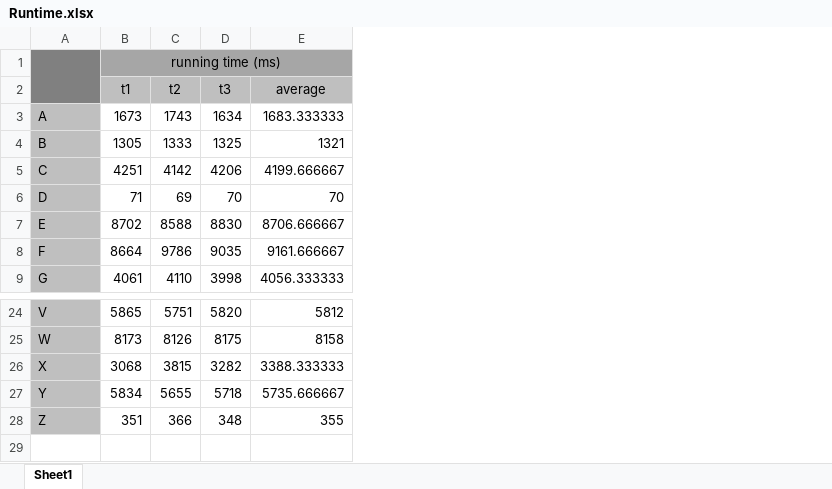
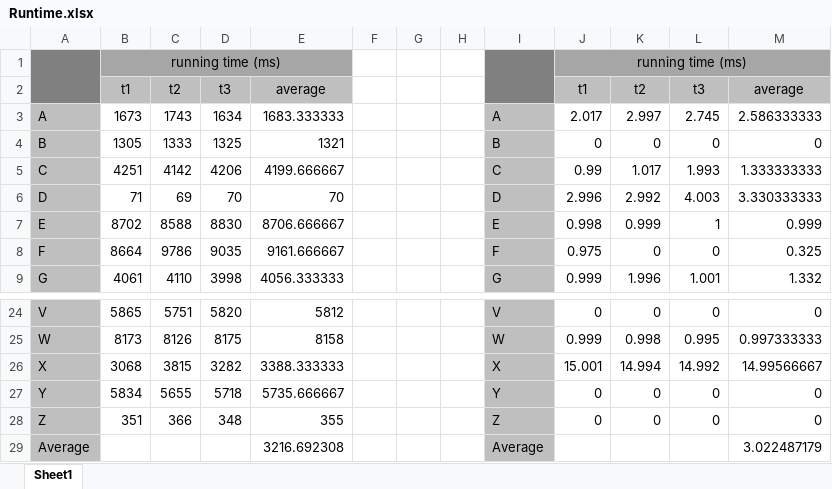
Before and after one commit to joshuagatizz/path-puzzles-backtracking-solver, an Excel workbook: Data/Runtime.xlsx, sheet Sheet1, drawn as a sheet; only a part is shown, gaps mark what is left out; values as stored, in another font and other column widths than the file's, no borders; the diff names each change by its address in the sheet, - before the commit and + after, or states it on an @@ line.

Commit message:
adjusted the runtime data

```diff
--- a/Data/Runtime.xlsx (sheet Sheet1)
+++ b/Data/Runtime.xlsx (sheet Sheet1)
+column F, empty
+column G, empty
+column H, empty
+column I, rows 3-9: A | B | C | D | E | F | G; rows 24-28: V | W | X | Y | Z
+column J, rows 1-9: running time (ms) | t1 | 2.017 | 0 | 0.99 | 2.996 | 0.998 | 0.975 | 0.999; rows 24-28: 0 | 0.999 | 15.001 | 0 | 0
+column K, rows 2-9: t2 | 2.997 | 0 | 1.017 | 2.992 | 0.999 | 0 | 1.996; rows 24-28: 0 | 0.998 | 14.994 | 0 | 0
+column L, rows 2-9: t3 | 2.745 | 0 | 1.993 | 4.003 | 1 | 0 | 1.001; rows 24-28: 0 | 0.995 | 14.992 | 0 | 0
+column M, rows 2-9: average | 2.586333333 | 0 | 1.333333333 | 3.330333333 | 0.999 | 0.325 | 1.332; rows 24-28: 0 | 0.997333333 | 14.99566667 | 0 | 0
+row 29: Average |  |  |  | 3216.692308 |  |  |  | Average |  |  |  | 3.022487179
```
Also changed, not shown: 1 other file.
